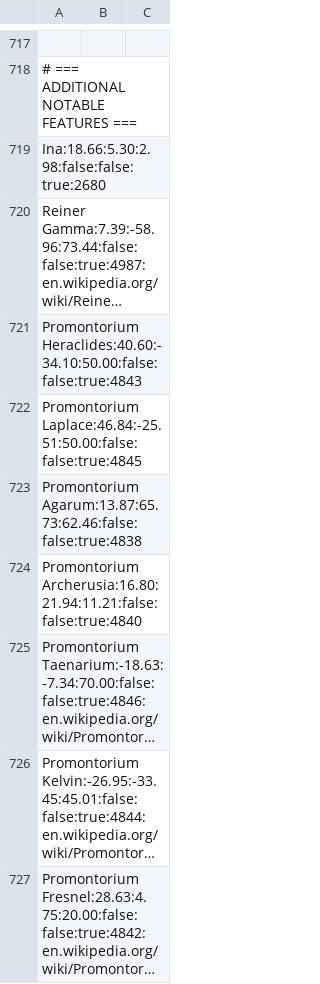
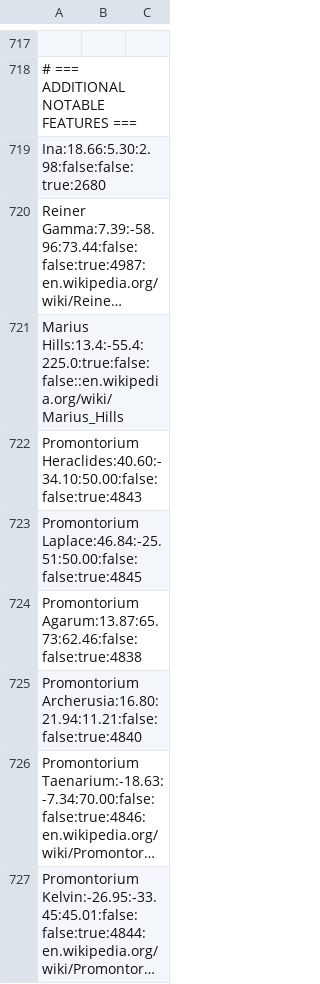
Before and after one commit to albireo77/moonrtx, a CSV file: moonrtx/data/moon_features.csv, drawn as a sheet; only a part is shown, gaps mark what is left out; the shorter side is filled out with more unchanged rows; long unchanged cells end in …; the diff names each change by its address in the sheet, - before the commit and + after, or states it on an @@ line.

Commit message:
Add entry for Marius Hills

```diff
--- a/moonrtx/data/moon_features.csv
+++ b/moonrtx/data/moon_features.csv
+row 721: Marius Hills:13.4:-55.4:225.0:true:false:false::en.wikipedia.org/wiki/Marius_Hills
```
